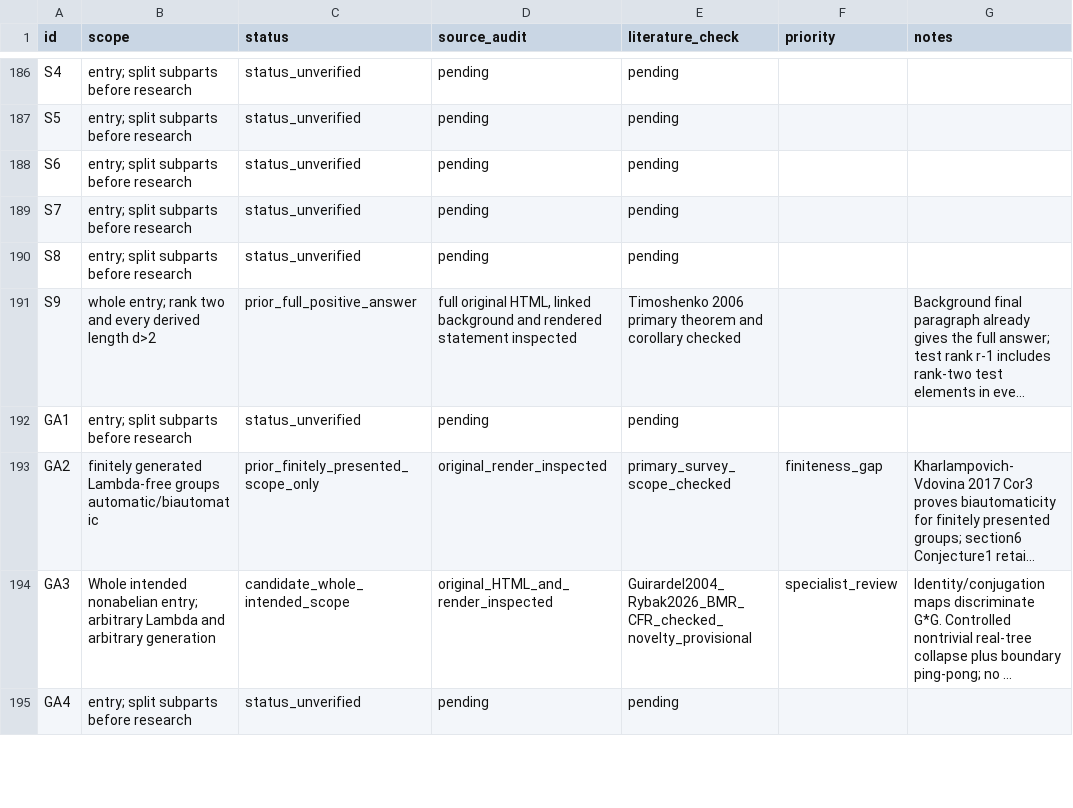
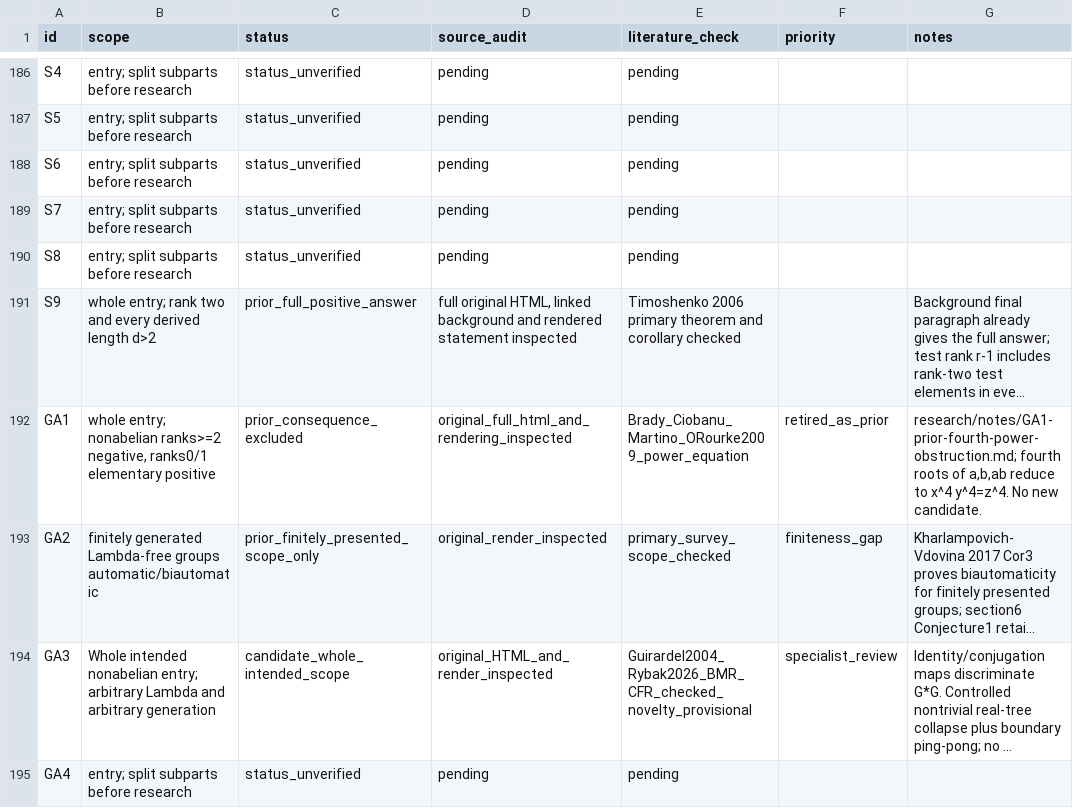
Before and after one commit to JUrban/gworld1, a CSV file: research/triage.csv, drawn as a sheet; only a part is shown, gaps mark what is left out; long unchanged cells end in …; the diff names each change by its address in the sheet, - before the commit and + after, or states it on an @@ line.

Commit message:
Retire GA1 using prior fourth-power obstruction to tree-free actions

```diff
--- a/research/triage.csv
+++ b/research/triage.csv
-B192 (scope): entry; split subparts before research
+B192 (scope): whole entry; nonabelian ranks>=2 negative, ranks0/1 elementary positive
-C192 (status): status_unverified
+C192 (status): prior_consequence_excluded
-D192 (source_audit): pending
+D192 (source_audit): original_full_html_and_rendering_inspected
-E192 (literature_check): pending
+E192 (literature_check): Brady_Ciobanu_Martino_ORourke2009_power_equation
-F192 (priority): (empty)
+F192 (priority): retired_as_prior
-G192 (notes): (empty)
+G192 (notes): research/notes/GA1-prior-fourth-power-obstruction.md; fourth roots of a,b,ab reduce to x^4 y^4=z^4. No new candidate.
```
Also changed, not shown: 18 other files.
